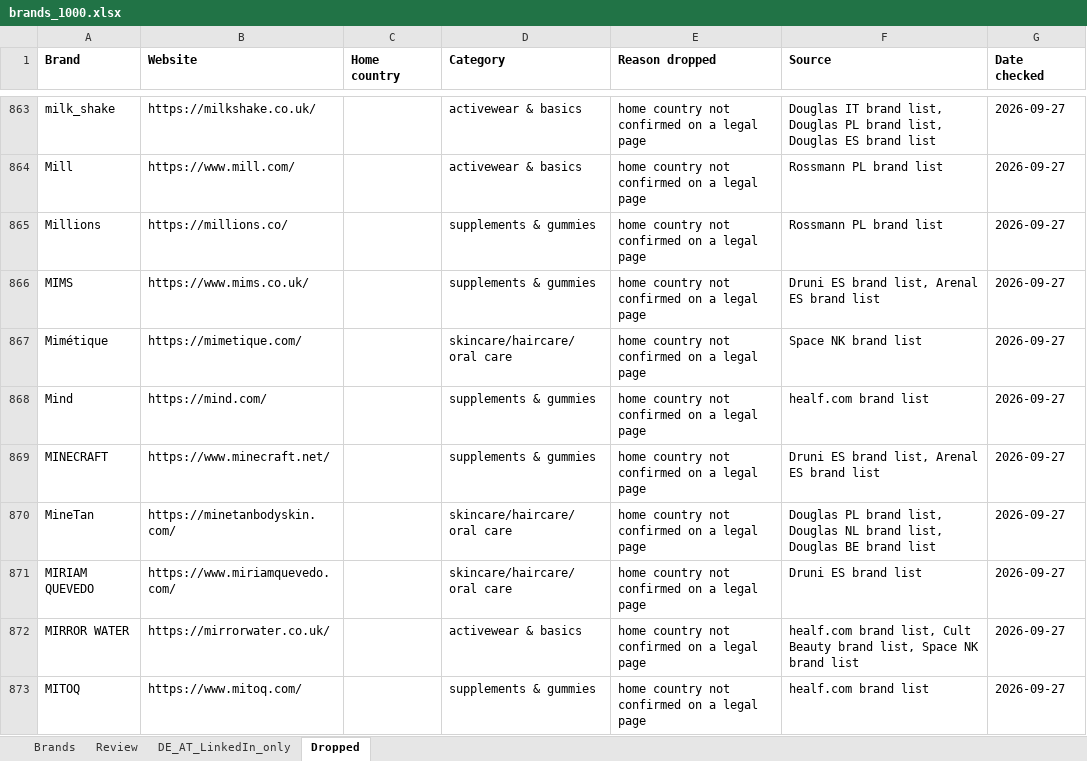
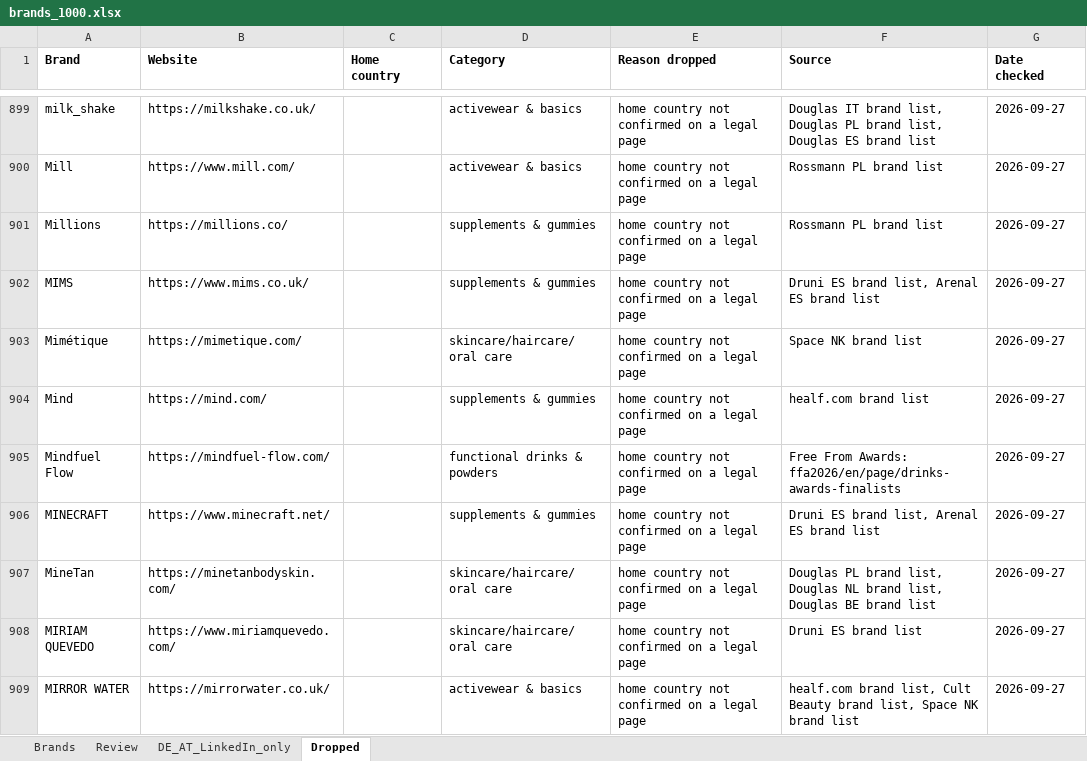
Before and after one commit to CryptoDarkShark/tiktok-shop-scraper, an Excel workbook: brands_1000.xlsx, sheet Dropped, drawn as a sheet; only a part is shown, gaps mark what is left out; the shorter side is filled out with more unchanged rows; values as stored, in another font and other column widths than the file's, no borders; the diff covers the shown part only; the diff names each change by its address in the sheet, - before the commit and + after, or states it on an @@ line.

```diff
--- a/brands_1000.xlsx (sheet Dropped)
+++ b/brands_1000.xlsx (sheet Dropped)
+row 905: Mindfuel Flow | https://mindfuel-flow.com/ |  | functional drinks & powders | home country not confirmed on a legal page | Free From Awards: ffa2026/en/page/drinks-awards-finalists | 2026-09-27
```
Also changed, not shown: 152 added rows elsewhere in this sheet, sheet Brands, sheet Review.
